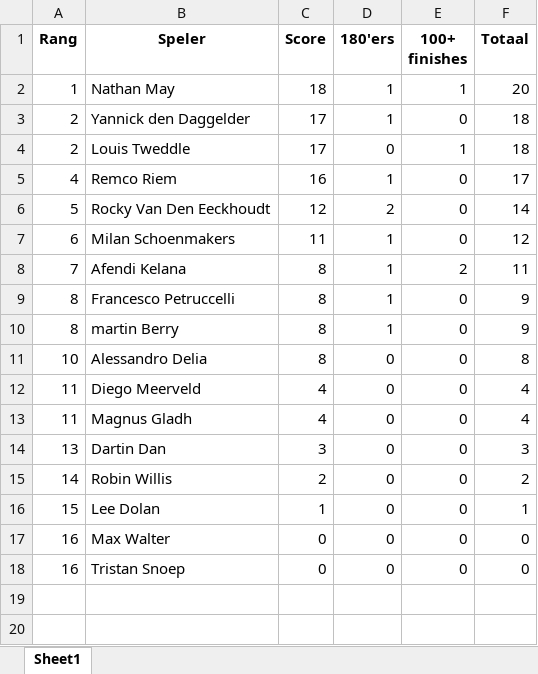
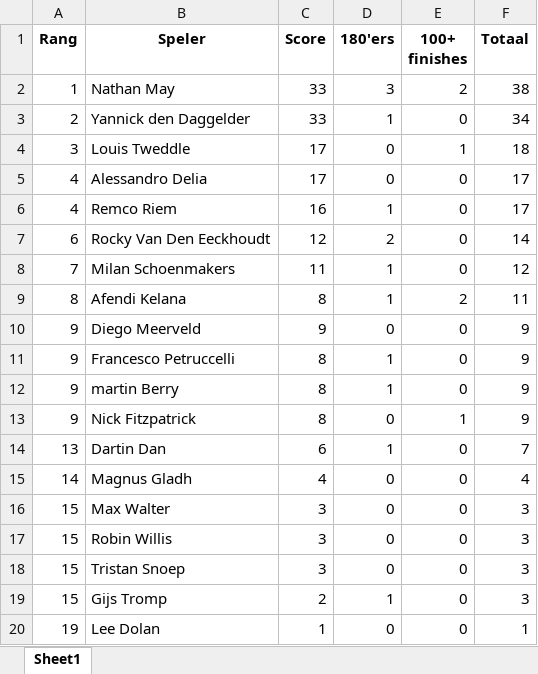
Before and after one commit to yannick-dartcounter/European-League, an Excel workbook: totaalstand_EL1_EL8.xlsx, sheet Sheet1, drawn as a sheet; values as stored, in another font and other column widths than the file's, no borders; removed rows and columns are numbered as before the commit, all else as after; the diff names each change by its address in the sheet, - before the commit and + after, or states it on an @@ line.

Commit message:
Add files via upload

```diff
--- a/totaalstand_EL1_EL8.xlsx (sheet Sheet1)
+++ b/totaalstand_EL1_EL8.xlsx (sheet Sheet1)
-C2 (Score): 18
+C2 (Score): 33
-D2 (180'ers): 1
+D2 (180'ers): 3
-E2 (100+ finishes): 1
+E2 (100+ finishes): 2
-F2 (Totaal): 20
+F2 (Totaal): 38
-C3 (Score): 17
+C3 (Score): 33
-F3 (Totaal): 18
+F3 (Totaal): 34
-A4 (Rang): 2
+A4 (Rang): 3
+row 5: 4 | Alessandro Delia | 17 | 0 | 0 | 17
-A7 (Rang): 5
+A7 (Rang): 6
-A8 (Rang): 6
+A8 (Rang): 7
-A9 (Rang): 7
+A9 (Rang): 8
+row 10: 9 | Diego Meerveld | 9 | 0 | 0 | 9
-A11:A12 (Rang): 8
+A11:A12 (Rang): 9
-row 11: 10 | Alessandro Delia | 8 | 0 | 0 | 8
-row 12: 11 | Diego Meerveld | 4 | 0 | 0 | 4
+row 13: 9 | Nick Fitzpatrick | 8 | 0 | 1 | 9
+row 14: 13 | Dartin Dan | 6 | 1 | 0 | 7
-A15 (Rang): 11
+A15 (Rang): 14
-A16 (Rang): 13
+A16 (Rang): 15
-B16 (Speler): Dartin Dan
+B16 (Speler): Max Walter
-A17 (Rang): 14
+A17 (Rang): 15
-C17 (Score): 2
+C17 (Score): 3
-F17 (Totaal): 2
+F17 (Totaal): 3
+row 18: 15 | Tristan Snoep | 3 | 0 | 0 | 3
+row 19: 15 | Gijs Tromp | 2 | 1 | 0 | 3
-A20 (Rang): 15
+A20 (Rang): 19
-row 17: 16 | Max Walter | 0 | 0 | 0 | 0
-row 18: 16 | Tristan Snoep | 0 | 0 | 0 | 0
```
